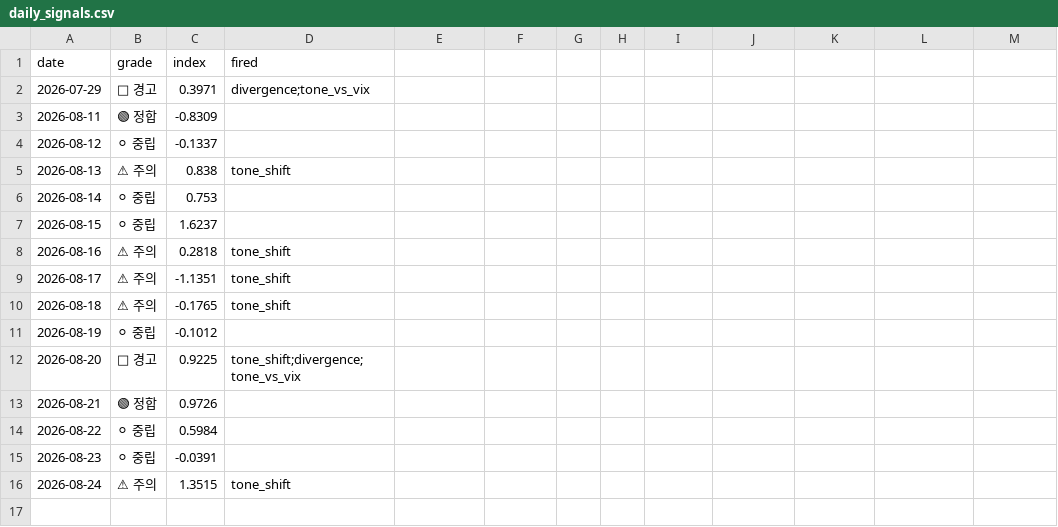
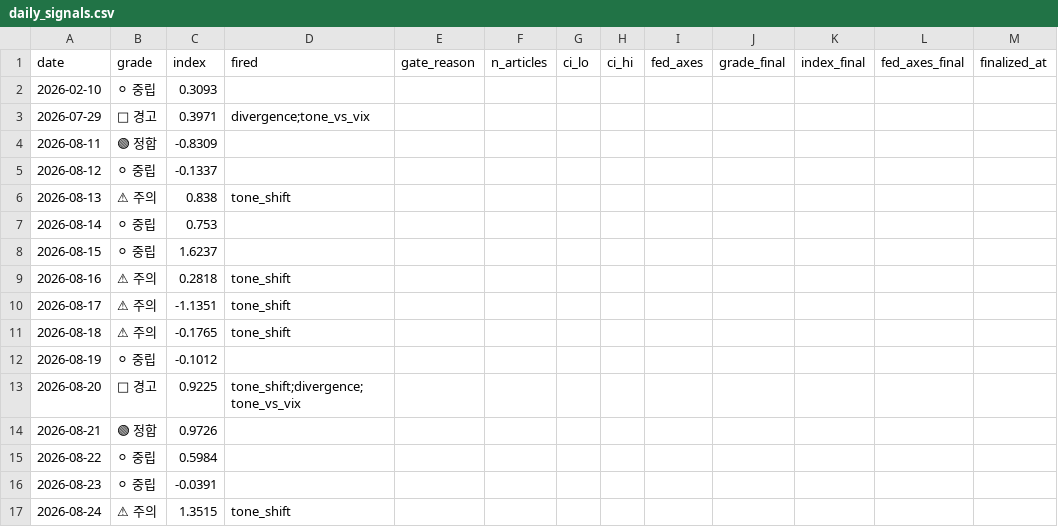
Before and after one commit to 2026-AICP/fomc-sentiment-agents, a CSV file: outputs/daily_signals.csv, drawn as a sheet; the diff names each change by its address in the sheet, - before the commit and + after, or states it on an @@ line.

```diff
--- a/outputs/daily_signals.csv
+++ b/outputs/daily_signals.csv
-E1: (empty)
+E1: gate_reason
-F1: (empty)
+F1: n_articles
-G1: (empty)
+G1: ci_lo
-H1: (empty)
+H1: ci_hi
-I1: (empty)
+I1: fed_axes
-J1: (empty)
+J1: grade_final
-K1: (empty)
+K1: index_final
-L1: (empty)
+L1: fed_axes_final
-M1: (empty)
+M1: finalized_at
+row 2: 2026-02-10 | ⚪ 중립 | 0.3093
```
Also changed, not shown: outputs/vintage_meetings.csv, 18 other files.
